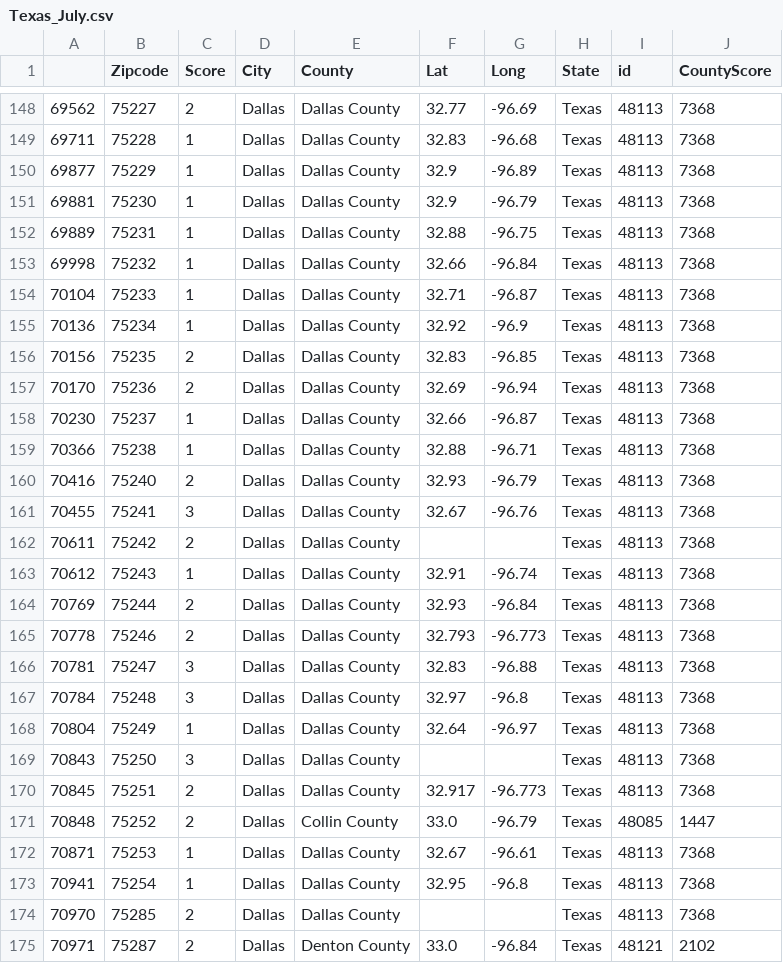
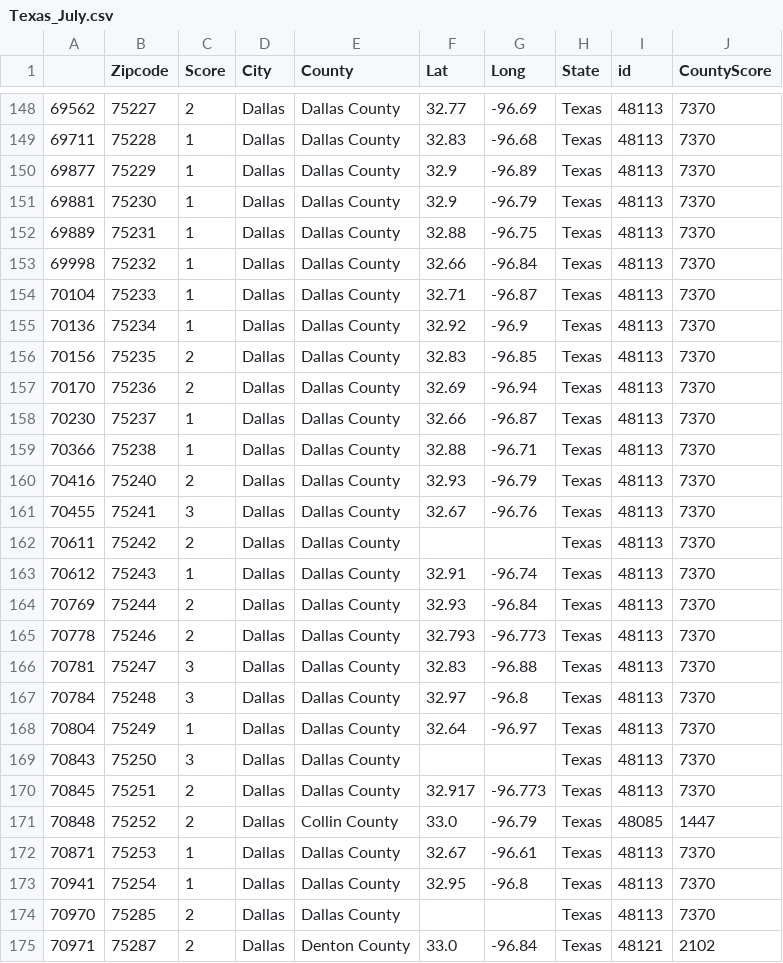
Before and after one commit to superstar1025/Georgia-Map, a CSV file: assets/Texas-data/Texas_July.csv, drawn as a sheet; only a part is shown, gaps mark what is left out; the diff covers the shown part only.

```diff
--- a/assets/Texas-data/Texas_July.csv
+++ b/assets/Texas-data/Texas_July.csv
@@ -148,28 +148,28 @@
-69562,75227,2,Dallas,Dallas County,32.77,-96.69,Texas,48113,7368
-69711,75228,1,Dallas,Dallas County,32.83,-96.68,Texas,48113,7368
-69877,75229,1,Dallas,Dallas County,32.9,-96.89,Texas,48113,7368
-69881,75230,1,Dallas,Dallas County,32.9,-96.79,Texas,48113,7368
-69889,75231,1,Dallas,Dallas County,32.88,-96.75,Texas,48113,7368
-69998,75232,1,Dallas,Dallas County,32.66,-96.84,Texas,48113,7368
-70104,75233,1,Dallas,Dallas County,32.71,-96.87,Texas,48113,7368
-70136,75234,1,Dallas,Dallas County,32.92,-96.9,Texas,48113,7368
-70156,75235,2,Dallas,Dallas County,32.83,-96.85,Texas,48113,7368
-70170,75236,2,Dallas,Dallas County,32.69,-96.94,Texas,48113,7368
-70230,75237,1,Dallas,Dallas County,32.66,-96.87,Texas,48113,7368
-70366,75238,1,Dallas,Dallas County,32.88,-96.71,Texas,48113,7368
-70416,75240,2,Dallas,Dallas County,32.93,-96.79,Texas,48113,7368
-70455,75241,3,Dallas,Dallas County,32.67,-96.76,Texas,48113,7368
-70611,75242,2,Dallas,Dallas County,,,Texas,48113,7368
-70612,75243,1,Dallas,Dallas County,32.91,-96.74,Texas,48113,7368
-70769,75244,2,Dallas,Dallas County,32.93,-96.84,Texas,48113,7368
-70778,75246,2,Dallas,Dallas County,32.793,-96.773,Texas,48113,7368
-70781,75247,3,Dallas,Dallas County,32.83,-96.88,Texas,48113,7368
-70784,75248,3,Dallas,Dallas County,32.97,-96.8,Texas,48113,7368
-70804,75249,1,Dallas,Dallas County,32.64,-96.97,Texas,48113,7368
-70843,75250,3,Dallas,Dallas County,,,Texas,48113,7368
-70845,75251,2,Dallas,Dallas County,32.917,-96.773,Texas,48113,7368
+69562,75227,2,Dallas,Dallas County,32.77,-96.69,Texas,48113,7370
+69711,75228,1,Dallas,Dallas County,32.83,-96.68,Texas,48113,7370
+69877,75229,1,Dallas,Dallas County,32.9,-96.89,Texas,48113,7370
+69881,75230,1,Dallas,Dallas County,32.9,-96.79,Texas,48113,7370
+69889,75231,1,Dallas,Dallas County,32.88,-96.75,Texas,48113,7370
+69998,75232,1,Dallas,Dallas County,32.66,-96.84,Texas,48113,7370
+70104,75233,1,Dallas,Dallas County,32.71,-96.87,Texas,48113,7370
+70136,75234,1,Dallas,Dallas County,32.92,-96.9,Texas,48113,7370
+70156,75235,2,Dallas,Dallas County,32.83,-96.85,Texas,48113,7370
+70170,75236,2,Dallas,Dallas County,32.69,-96.94,Texas,48113,7370
+70230,75237,1,Dallas,Dallas County,32.66,-96.87,Texas,48113,7370
+70366,75238,1,Dallas,Dallas County,32.88,-96.71,Texas,48113,7370
+70416,75240,2,Dallas,Dallas County,32.93,-96.79,Texas,48113,7370
+70455,75241,3,Dallas,Dallas County,32.67,-96.76,Texas,48113,7370
+70611,75242,2,Dallas,Dallas County,,,Texas,48113,7370
+70612,75243,1,Dallas,Dallas County,32.91,-96.74,Texas,48113,7370
+70769,75244,2,Dallas,Dallas County,32.93,-96.84,Texas,48113,7370
+70778,75246,2,Dallas,Dallas County,32.793,-96.773,Texas,48113,7370
+70781,75247,3,Dallas,Dallas County,32.83,-96.88,Texas,48113,7370
+70784,75248,3,Dallas,Dallas County,32.97,-96.8,Texas,48113,7370
+70804,75249,1,Dallas,Dallas County,32.64,-96.97,Texas,48113,7370
+70843,75250,3,Dallas,Dallas County,,,Texas,48113,7370
+70845,75251,2,Dallas,Dallas County,32.917,-96.773,Texas,48113,7370
 70848,75252,2,Dallas,Collin County,33.0,-96.79,Texas,48085,1447
-70871,75253,1,Dallas,Dallas County,32.67,-96.61,Texas,48113,7368
-70941,75254,1,Dallas,Dallas County,32.95,-96.8,Texas,48113,7368
-70970,75285,2,Dallas,Dallas County,,,Texas,48113,7368
+70871,75253,1,Dallas,Dallas County,32.67,-96.61,Texas,48113,7370
+70941,75254,1,Dallas,Dallas County,32.95,-96.8,Texas,48113,7370
+70970,75285,2,Dallas,Dallas County,,,Texas,48113,7370
 70971,75287,2,Dallas,Denton County,33.0,-96.84,Texas,48121,2102
```
Also changed, not shown: 90 edited cells elsewhere in this file, assets/Florida-data/Florida_July.csv, assets/Michigan-data/Michigan_July.csv, 7 other files.
